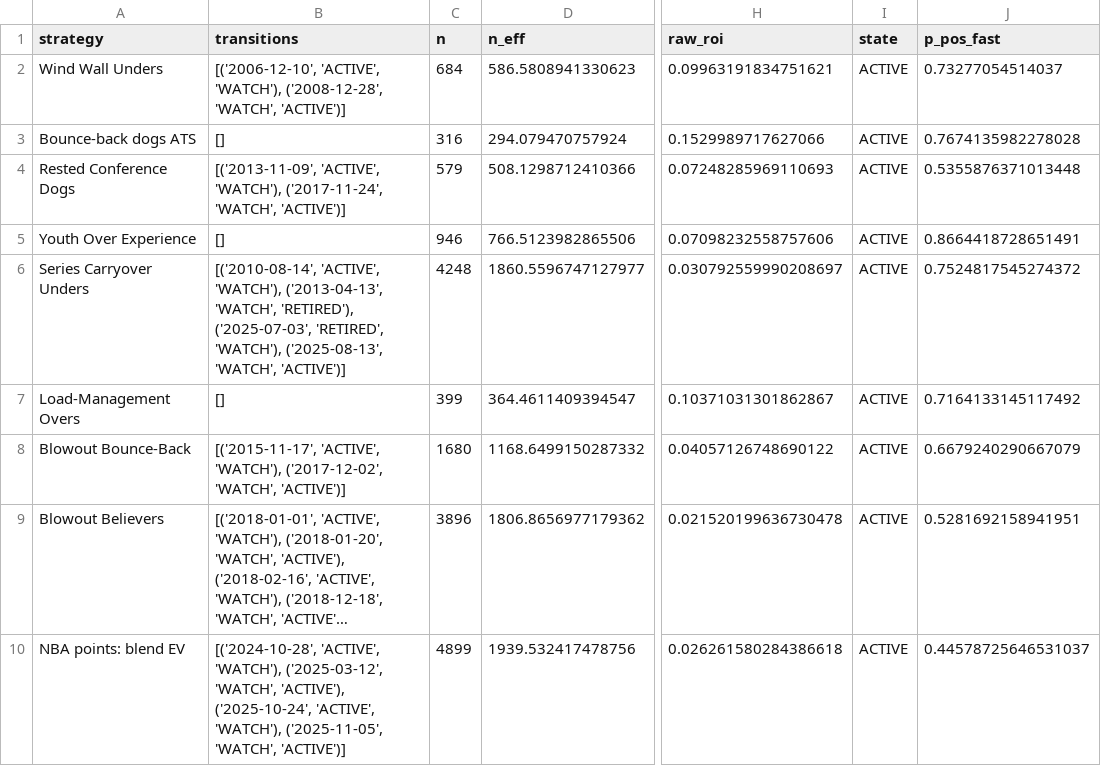
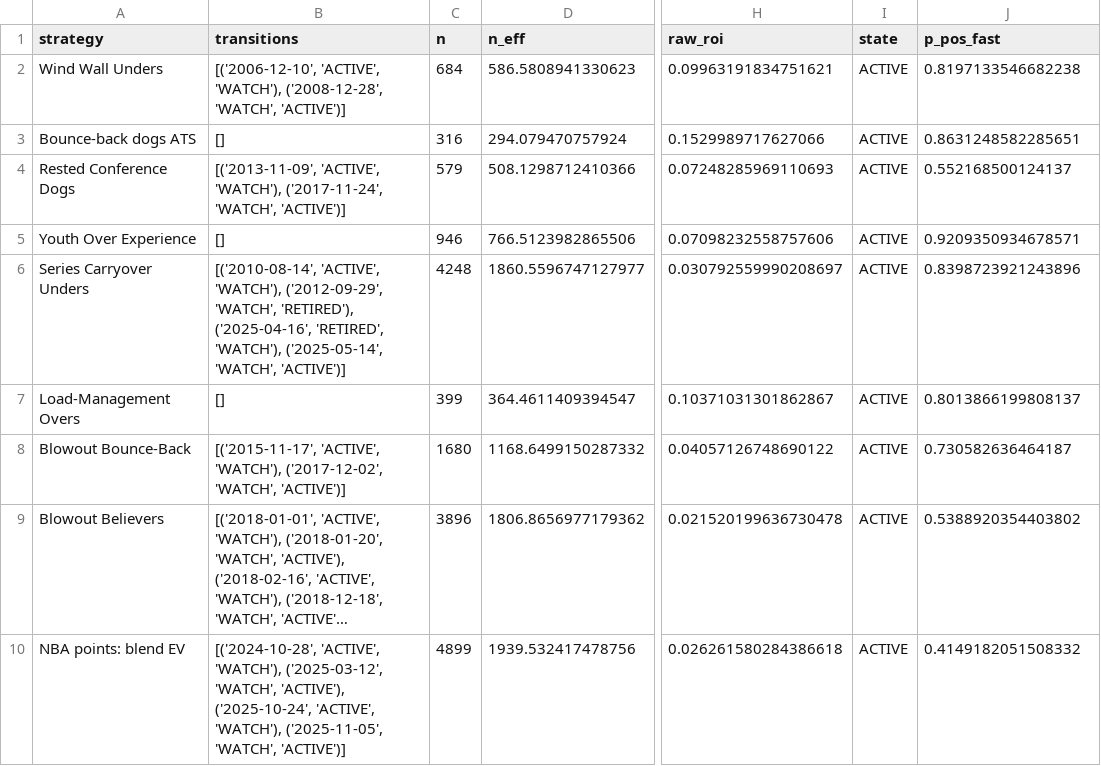
Before and after one commit to tcase0618/AgenticSportsBetting, a CSV file: results/audit_learner_state.csv, drawn as a sheet; only a part is shown, gaps mark what is left out; long unchanged cells end in …; the diff names each change by its address in the sheet, - before the commit and + after, or states it on an @@ line.

```diff
--- a/results/audit_learner_state.csv
+++ b/results/audit_learner_state.csv
-J2 (p_pos_fast): 0.73277054514037
+J2 (p_pos_fast): 0.8197133546682238
-J3 (p_pos_fast): 0.7674135982278028
+J3 (p_pos_fast): 0.8631248582285651
-J4 (p_pos_fast): 0.5355876371013448
+J4 (p_pos_fast): 0.552168500124137
-J5 (p_pos_fast): 0.8664418728651491
+J5 (p_pos_fast): 0.9209350934678571
-B6 (transitions): …'ACTIVE', 'WATCH'), ('2013-04-13', 'WATCH', 'RETIRED'), ('2025-07-03', 'RETIRED', 'WATCH'), ('2025-08-13', 'WATCH', 'ACTIVE')]
+B6 (transitions): …'ACTIVE', 'WATCH'), ('2012-09-29', 'WATCH', 'RETIRED'), ('2025-04-16', 'RETIRED', 'WATCH'), ('2025-05-14', 'WATCH', 'ACTIVE')]
-J6 (p_pos_fast): 0.7524817545274372
+J6 (p_pos_fast): 0.8398723921243896
-J7 (p_pos_fast): 0.7164133145117492
+J7 (p_pos_fast): 0.8013866199808137
-J8 (p_pos_fast): 0.6679240290667079
+J8 (p_pos_fast): 0.730582636464187
-J9 (p_pos_fast): 0.5281692158941951
+J9 (p_pos_fast): 0.5388920354403802
-J10 (p_pos_fast): 0.44578725646531037
+J10 (p_pos_fast): 0.4149182051508332
```
Also changed, not shown: results/audit_grades.csv, results/audit_regime.csv, 8 other files.
